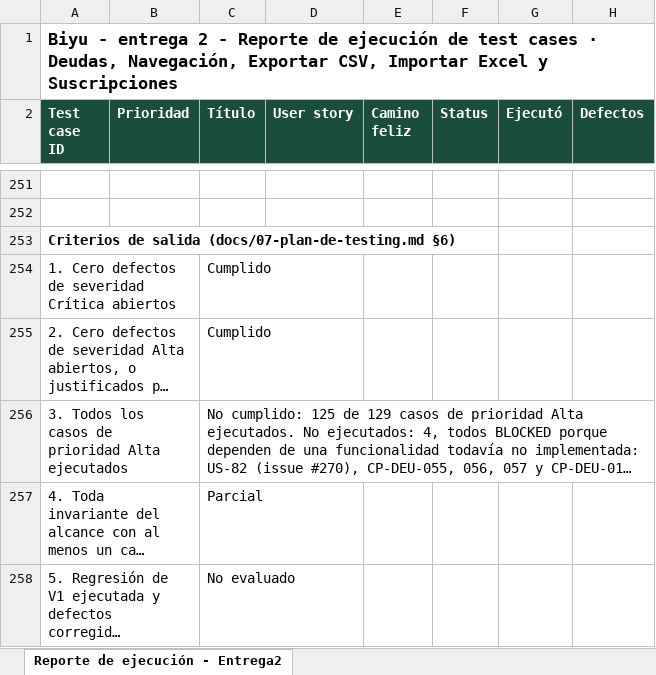
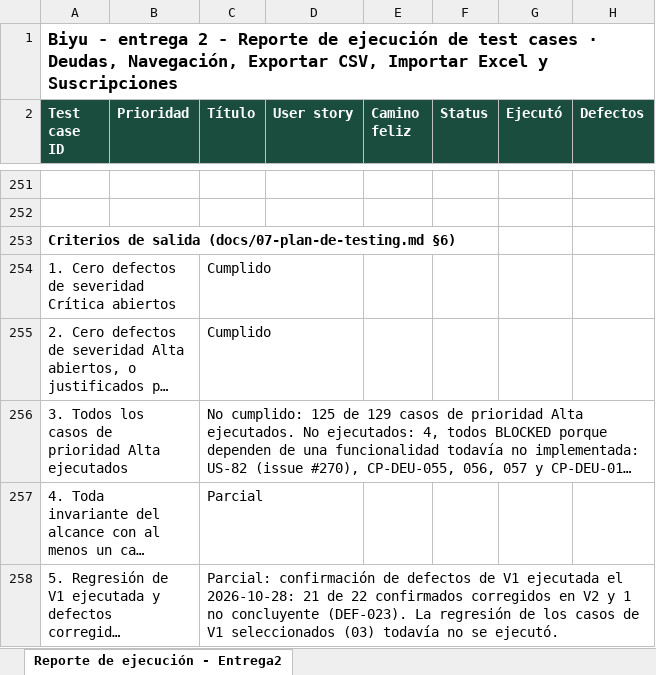
Before and after one commit to Joaconz/Biyu, an Excel workbook: entrega-2/06-reporte-de-ejecucion.xlsx, sheet Reporte de ejecución - Entrega2, drawn as a sheet; only a part is shown, gaps mark what is left out; long unchanged cells end in …; values as stored, in another font and other column widths than the file's, no borders; the diff names each change by its address in the sheet, - before the commit and + after, or states it on an @@ line.

```diff
--- a/entrega-2/06-reporte-de-ejecucion.xlsx (sheet Reporte de ejecución - Entrega2)
+++ b/entrega-2/06-reporte-de-ejecucion.xlsx (sheet Reporte de ejecución - Entrega2)
-C258 (Título): No evaluado
+C258 (Título): Parcial: confirmación de defectos de V1 ejecutada el 2026-10-28: 21 de 22 confirmados corregidos en V2 y 1 no concluyente (DEF-023). La regresión de los casos de V1 seleccionados (03) todavía no se ejecutó.
```
Also changed, not shown: entrega-2/03-seleccion-regresion.xlsx, 3 other files.
